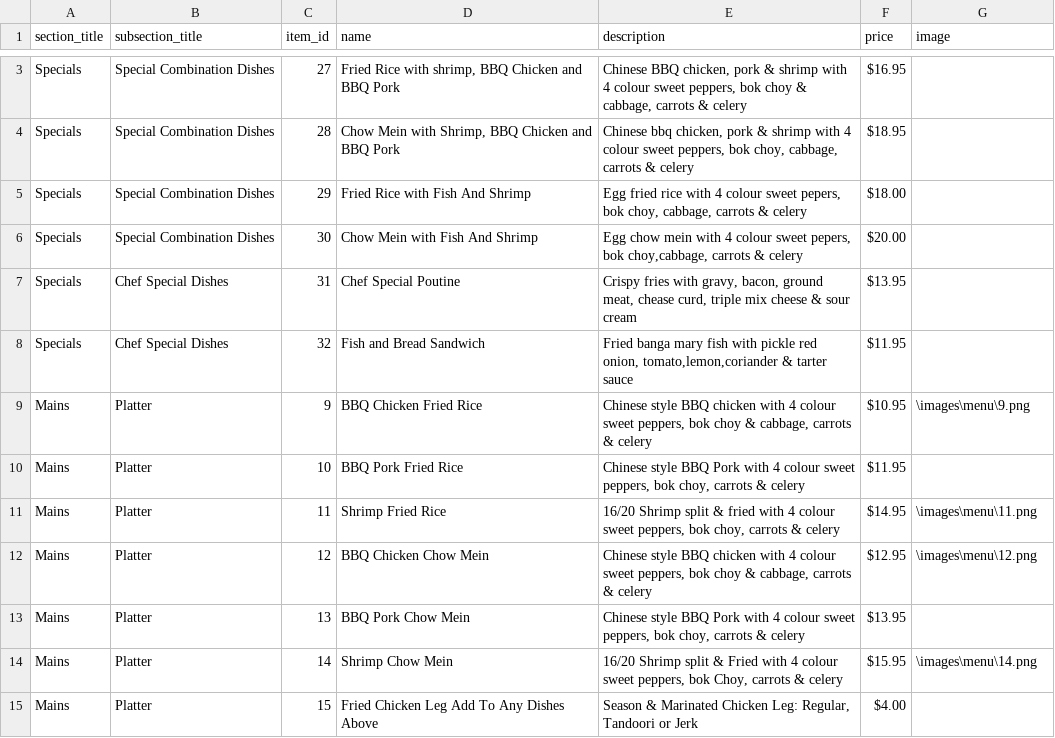
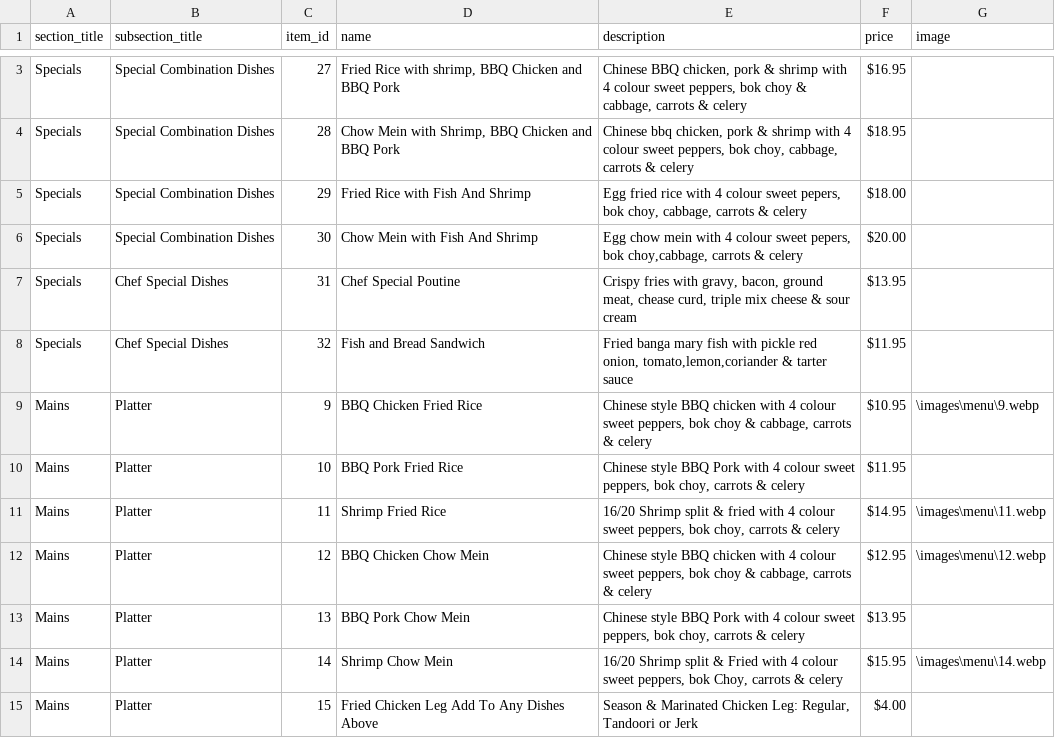
Before and after one commit to joe-zyc/parkdale-breakfast-bar, a CSV file: utils/update_menu_from_csv/parkdale_menu.csv (was utils/parkdale_menu.csv), drawn as a sheet; only a part is shown, gaps mark what is left out; the diff covers the shown part only.

Commit message:
chore: update menu images

```diff
--- a/utils/parkdale_menu.csv
+++ b/utils/update_menu_from_csv/parkdale_menu.csv
@@ -8,8 +8,8 @@ Specials,Chef Special Dishes,31,Chef Special Poutine,"Crispy fries with gravy, b
 Specials,Chef Special Dishes,32,Fish and Bread Sandwich,"Fried banga mary fish with pickle red onion, tomato,lemon,coriander & tarter sauce",$11.95,
-Mains,Platter,9,BBQ Chicken Fried Rice,"Chinese style BBQ chicken with 4 colour sweet peppers, bok choy & cabbage, carrots & celery",$10.95,\images\menu\9.png
+Mains,Platter,9,BBQ Chicken Fried Rice,"Chinese style BBQ chicken with 4 colour sweet peppers, bok choy & cabbage, carrots & celery",$10.95,\images\menu\9.webp
 Mains,Platter,10,BBQ Pork Fried Rice,"Chinese style BBQ Pork with 4 colour sweet peppers, bok choy, carrots & celery",$11.95,
-Mains,Platter,11,Shrimp Fried Rice,"16/20 Shrimp split & fried with 4 colour sweet peppers, bok choy, carrots & celery",$14.95,\images\menu\11.png
-Mains,Platter,12,BBQ Chicken Chow Mein,"Chinese style BBQ chicken with 4 colour sweet peppers, bok choy & cabbage, carrots & celery",$12.95,\images\menu\12.png
+Mains,Platter,11,Shrimp Fried Rice,"16/20 Shrimp split & fried with 4 colour sweet peppers, bok choy, carrots & celery",$14.95,\images\menu\11.webp
+Mains,Platter,12,BBQ Chicken Chow Mein,"Chinese style BBQ chicken with 4 colour sweet peppers, bok choy & cabbage, carrots & celery",$12.95,\images\menu\12.webp
 Mains,Platter,13,BBQ Pork Chow Mein,"Chinese style BBQ Pork with 4 colour sweet peppers, bok choy, carrots & celery",$13.95,
-Mains,Platter,14,Shrimp Chow Mein,"16/20 Shrimp split & Fried with 4 colour sweet peppers, bok Choy, carrots & celery",$15.95,\images\menu\14.png
+Mains,Platter,14,Shrimp Chow Mein,"16/20 Shrimp split & Fried with 4 colour sweet peppers, bok Choy, carrots & celery",$15.95,\images\menu\14.webp
 Mains,Platter,15,Fried Chicken Leg Add To Any Dishes Above,"Season & Marinated Chicken Leg: Regular, Tandoori or Jerk",$4.00,
```
Also changed, not shown: 12 edited cells elsewhere in this file, 29 other files.
